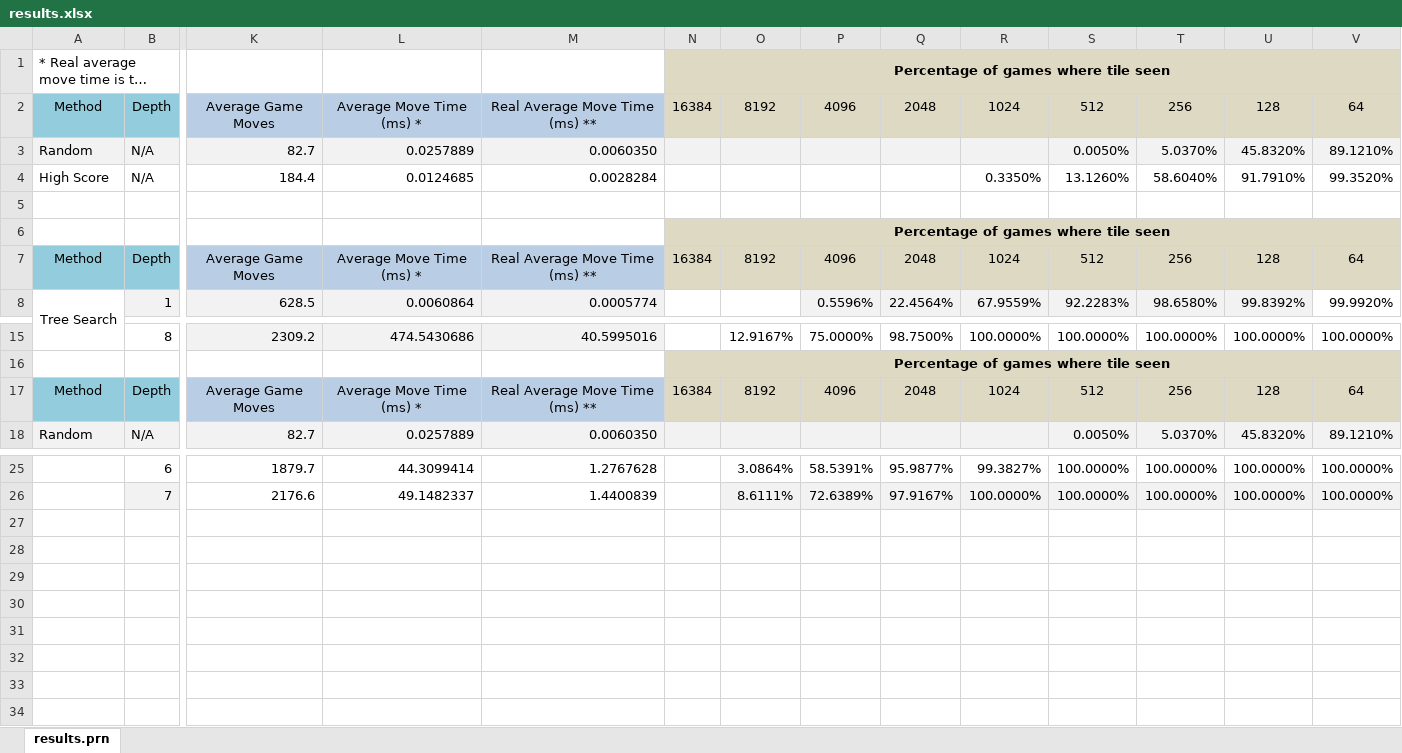
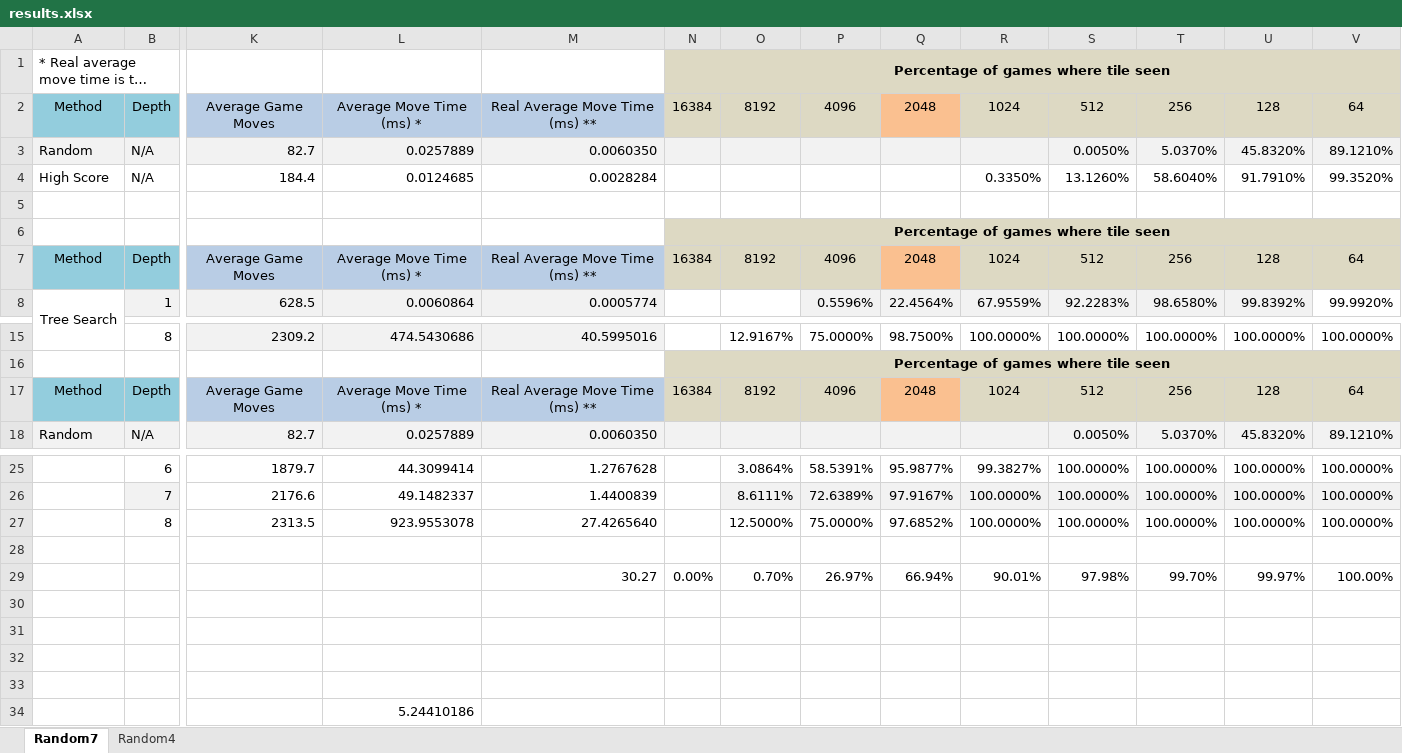
Before and after one commit to Netsensia/2048Solver, an Excel workbook: results/results.xlsx, sheet Random7, drawn as a sheet; only a part is shown, gaps mark what is left out; long unchanged cells end in …; values as stored, in another font and other column widths than the file's, no borders; conditional formats not drawn; rows hold the shown columns only; the diff names each change by its address in the sheet, - before the commit and + after, or states it on an @@ line.

```diff
--- a/results/results.xlsx (sheet Random7)
+++ b/results/results.xlsx (sheet Random7)
-sheet tab: results.prn
+sheet tab: Random7
+sheet tab: Random4
-Q2 fill: #DDD9C3
+Q2 fill: #FAC090
-Q7 fill: #DDD9C3
+Q7 fill: #FAC090
-Q17 fill: #DDD9C3
+Q17 fill: #FAC090
+row 27:  | 8 | 2313.5 | 923.9553078 | 27.4265640 |  | 12.5000% | 75.0000% | 97.6852% | 100.0000% | 100.0000% | 100.0000% | 100.0000% | 100.0000%
+row 28: (empty)
+row 29:  |  |  |  | 30.27 | 0.00% | 0.70% | 26.97% | 66.94% | 90.01% | 97.98% | 99.70% | 99.97% | 100.00%
+row 30: (empty)
+row 31: (empty)
+row 32: (empty)
+row 33: (empty)
+row 34:  |  |  | 5.24410186
```
Also changed, not shown: 3 other files.
